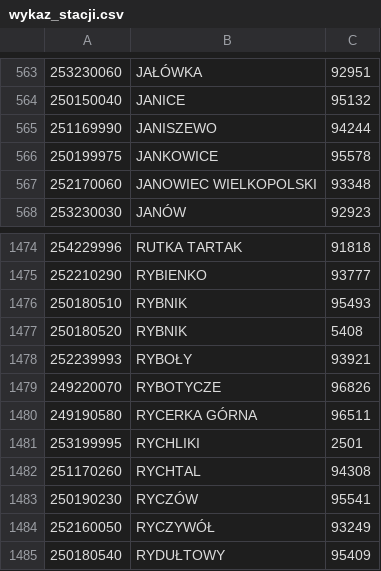
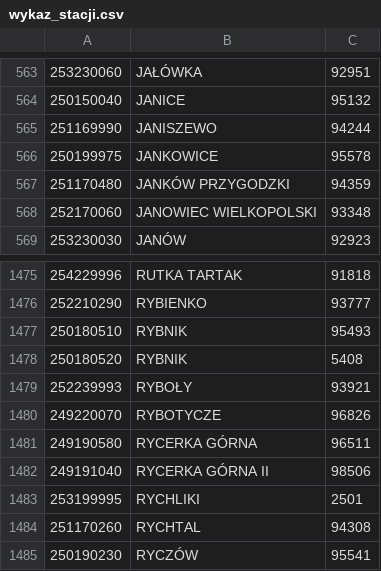
Before and after one commit to DominikBut/SystemMeteo, a CSV file: storage/app/private/imgw/wykaz_stacji.csv, drawn as a sheet; only a part is shown, gaps mark what is left out; the shorter side is filled out with more unchanged rows.

Commit message:
bunch of wording fixs and zero value in charts fixed

```diff
--- a/storage/app/private/imgw/wykaz_stacji.csv
+++ b/storage/app/private/imgw/wykaz_stacji.csv
@@ -566,2 +566,3 @@
 "250199975","JANKOWICE","95578"
+"251170480","JANKÓW PRZYGODZKI","94359"
 "252170060","JANOWIEC WIELKOPOLSKI","93348"
@@ -1480,2 +1481,3 @@
 "249190580","RYCERKA GÓRNA","96511"
+"249191040","RYCERKA GÓRNA II","98506"
 "253199995","RYCHLIKI"," 2501"
```
Also changed, not shown: 12 other files.
